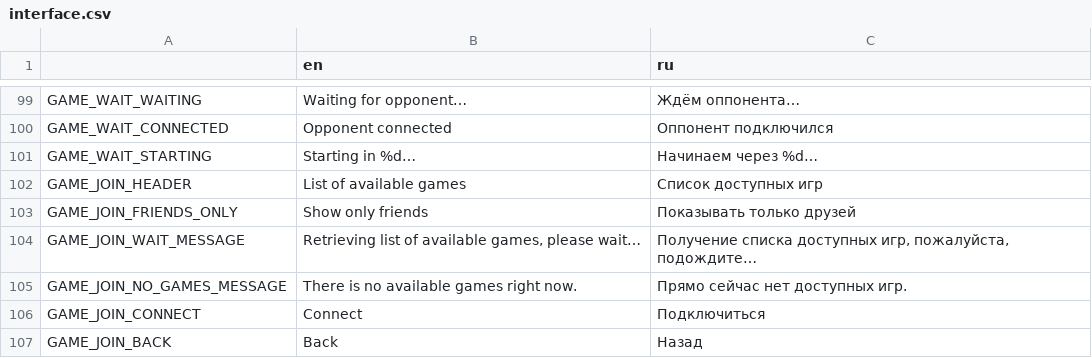
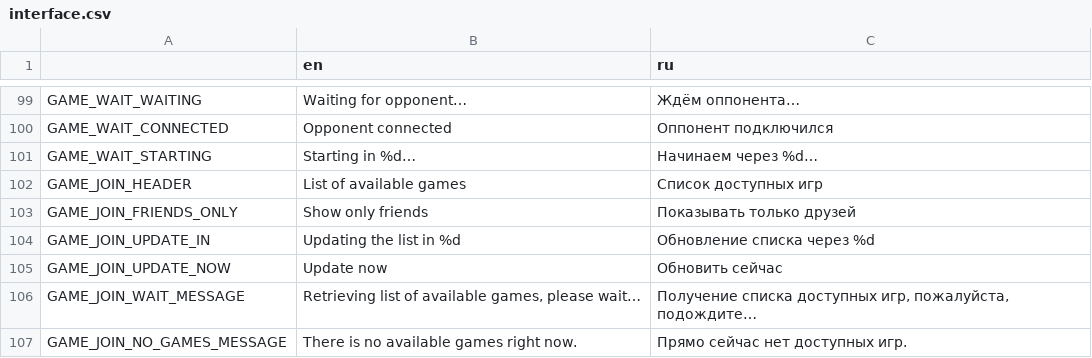
Before and after one commit to Antokolos/know-everything-os, a CSV file: interface.csv, drawn as a sheet; only a part is shown, gaps mark what is left out; the shorter side is filled out with more unchanged rows; the diff names each change by its address in the sheet, - before the commit and + after, or states it on an @@ line.

Commit message:
Added auto-updating of available games list on game join screen

```diff
--- a/interface.csv
+++ b/interface.csv
+row 104: GAME_JOIN_UPDATE_IN | Updating the list in %d | Обновление списка через %d
+row 105: GAME_JOIN_UPDATE_NOW | Update now | Обновить сейчас
```
Also changed, not shown: 6 other files.
